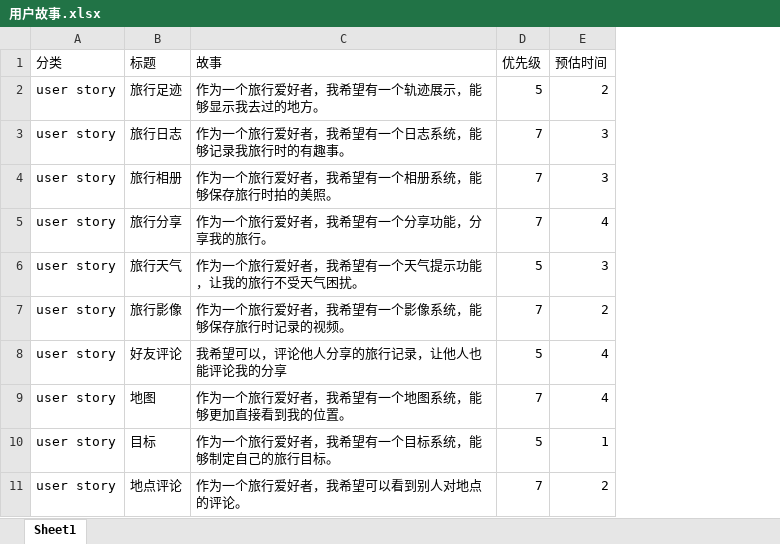
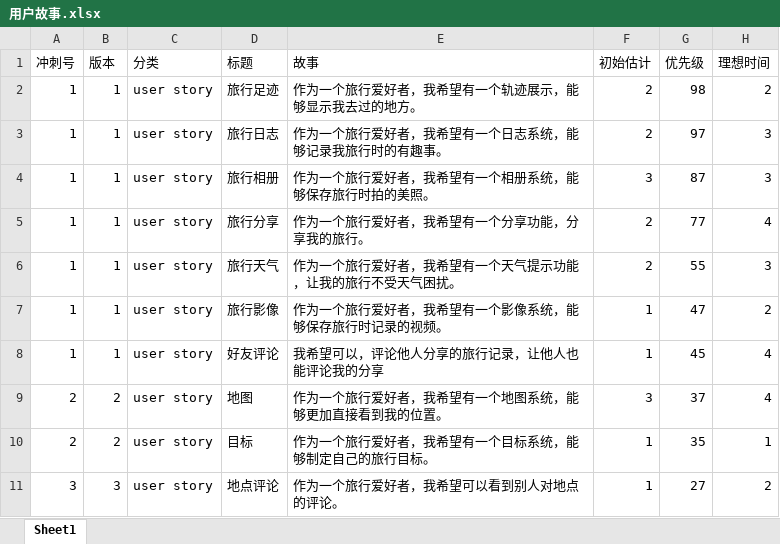
Before and after one commit to zhangluting123/SoftwareEngineering, an Excel workbook: Person/邸凯扬/用户故事.xlsx, sheet Sheet1, drawn as a sheet; values as stored, in another font and other column widths than the file's, no borders; addresses are those after the commit; the diff names each change by its address in the sheet, - before the commit and + after, or states it on an @@ line.

Commit message:
12.08

```diff
--- a/Person/邸凯扬/用户故事.xlsx (sheet Sheet1)
+++ b/Person/邸凯扬/用户故事.xlsx (sheet Sheet1)
+column A (冲刺号), rows 2-11: 1 | 1 | 1 | 1 | 1 | 1 | 1 | 2 | 2 | 3
+column B (版本), rows 2-11: 1 | 1 | 1 | 1 | 1 | 1 | 1 | 2 | 2 | 3
+column F (初始估计), rows 2-11: 2 | 2 | 3 | 2 | 2 | 1 | 1 | 3 | 1 | 1
-H1: 预估时间
+H1: 理想时间
-G2 (优先级): 5
+G2 (优先级): 98
-G3 (优先级): 7
+G3 (优先级): 97
-G4 (优先级): 7
+G4 (优先级): 87
-G5 (优先级): 7
+G5 (优先级): 77
-G6 (优先级): 5
+G6 (优先级): 55
-G7 (优先级): 7
+G7 (优先级): 47
-G8 (优先级): 5
+G8 (优先级): 45
-G9 (优先级): 7
+G9 (优先级): 37
-G10 (优先级): 5
+G10 (优先级): 35
-G11 (优先级): 7
+G11 (优先级): 27
```
